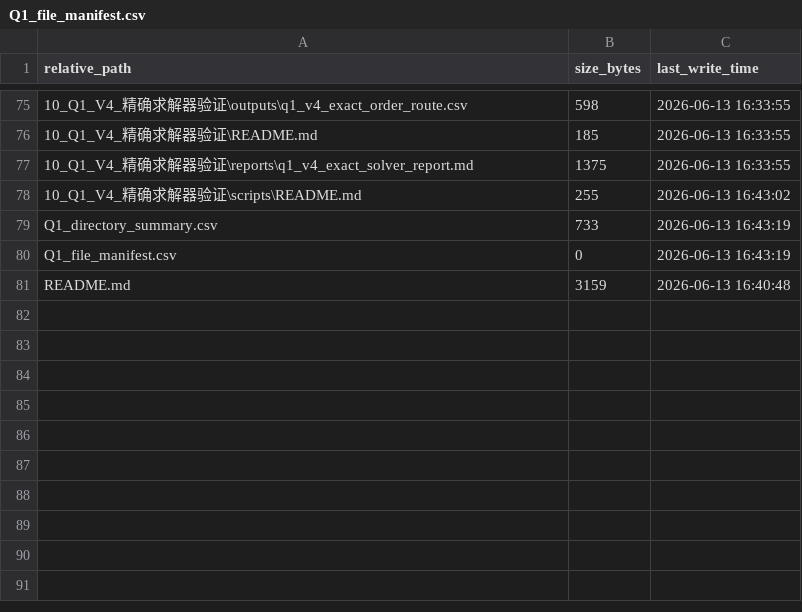
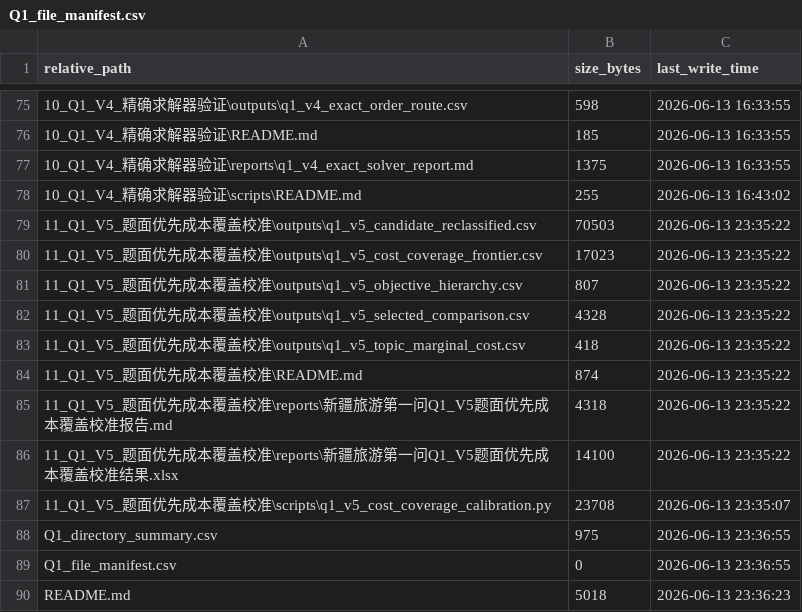
Before and after one commit to Nick-zh-jsauhd/xinjiang-tourism-optimization, a CSV file: 第一问_30天路线优化材料包/Q1_file_manifest.csv, drawn as a sheet; only a part is shown, gaps mark what is left out.

Commit message:
q1: add topic-priority cost coverage calibration

```diff
--- a/第一问_30天路线优化材料包/Q1_file_manifest.csv
+++ b/第一问_30天路线优化材料包/Q1_file_manifest.csv
@@ -78,4 +78,13 @@
 "10_Q1_V4_精确求解器验证\scripts\README.md","255","2026-06-13 16:43:02"
-"Q1_directory_summary.csv","733","2026-06-13 16:43:19"
-"Q1_file_manifest.csv","0","2026-06-13 16:43:19"
-"README.md","3159","2026-06-13 16:40:48"
+"11_Q1_V5_题面优先成本覆盖校准\outputs\q1_v5_candidate_reclassified.csv","70503","2026-06-13 23:35:22"
+"11_Q1_V5_题面优先成本覆盖校准\outputs\q1_v5_cost_coverage_frontier.csv","17023","2026-06-13 23:35:22"
+"11_Q1_V5_题面优先成本覆盖校准\outputs\q1_v5_objective_hierarchy.csv","807","2026-06-13 23:35:22"
+"11_Q1_V5_题面优先成本覆盖校准\outputs\q1_v5_selected_comparison.csv","4328","2026-06-13 23:35:22"
+"11_Q1_V5_题面优先成本覆盖校准\outputs\q1_v5_topic_marginal_cost.csv","418","2026-06-13 23:35:22"
+"11_Q1_V5_题面优先成本覆盖校准\README.md","874","2026-06-13 23:35:22"
+"11_Q1_V5_题面优先成本覆盖校准\reports\新疆旅游第一问Q1_V5题面优先成本覆盖校准报告.md","4318","2026-06-13 23:35:22"
+"11_Q1_V5_题面优先成本覆盖校准\reports\新疆旅游第一问Q1_V5题面优先成本覆盖校准结果.xlsx","14100","2026-06-13 23:35:22"
+"11_Q1_V5_题面优先成本覆盖校准\scripts\q1_v5_cost_coverage_calibration.py","23708","2026-06-13 23:35:07"
+"Q1_directory_summary.csv","975","2026-06-13 23:36:55"
+"Q1_file_manifest.csv","0","2026-06-13 23:36:55"
+"README.md","5018","2026-06-13 23:36:23"
```
Also changed, not shown: 第一问_30天路线优化材料包/Q1_directory_summary.csv, 11 other files.
